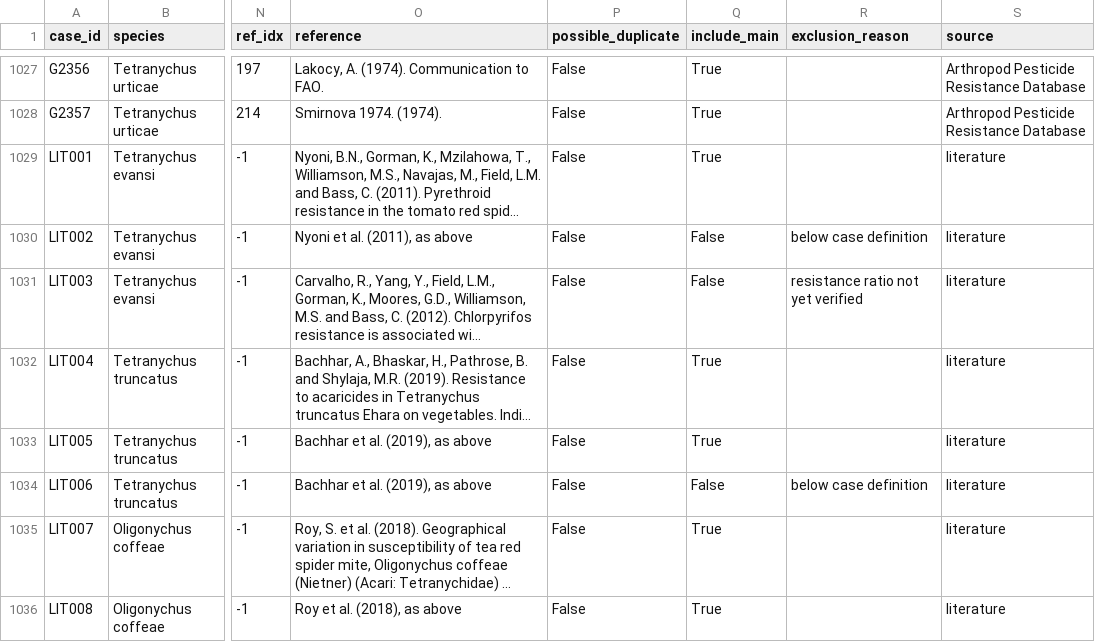
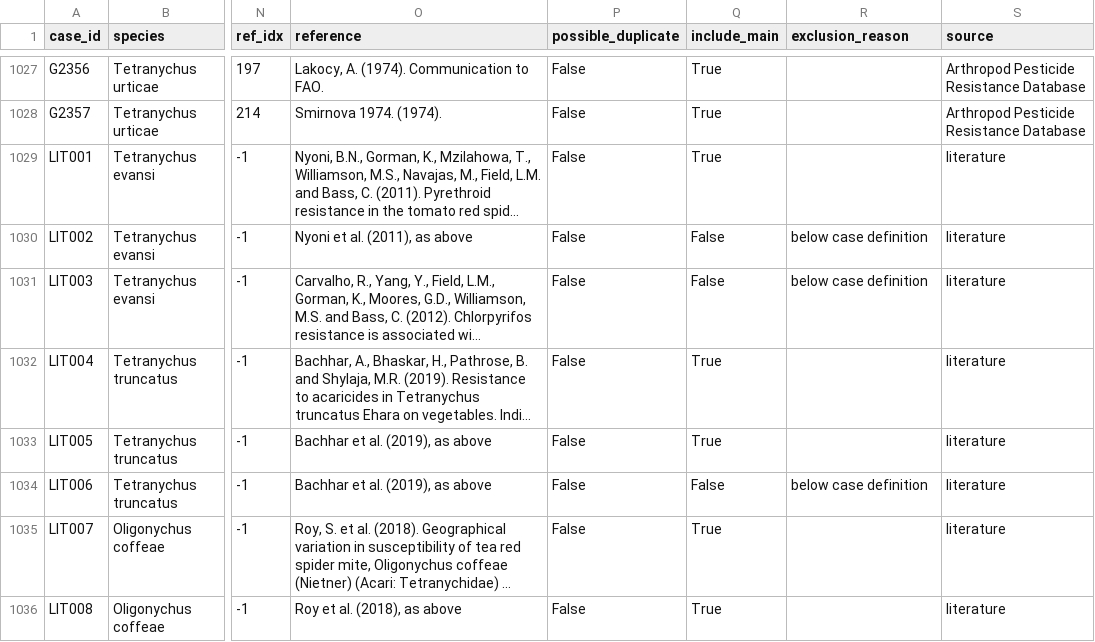
Before and after one commit to vkcvaibhav-eng/1.-mite-host-range-acaricide-resistance, a CSV file: data/clean/resistance_cases.csv, drawn as a sheet; only a part is shown, gaps mark what is left out; long unchanged cells end in …; the diff names each change by its address in the sheet, - before the commit and + after, or states it on an @@ line.

```diff
--- a/data/clean/resistance_cases.csv
+++ b/data/clean/resistance_cases.csv
-R1031 (exclusion_reason): resistance ratio not yet verified
+R1031 (exclusion_reason): below case definition
```
Also changed, not shown: data/manual/literature_cases.csv, 5 other files.
